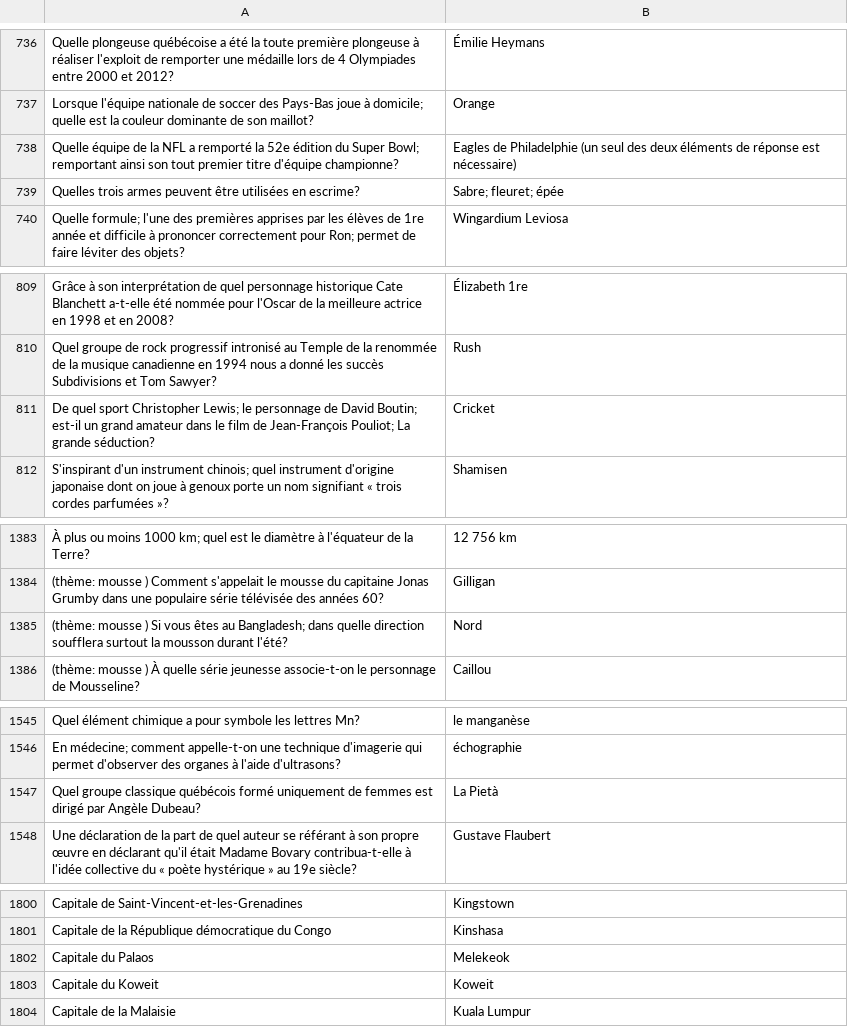
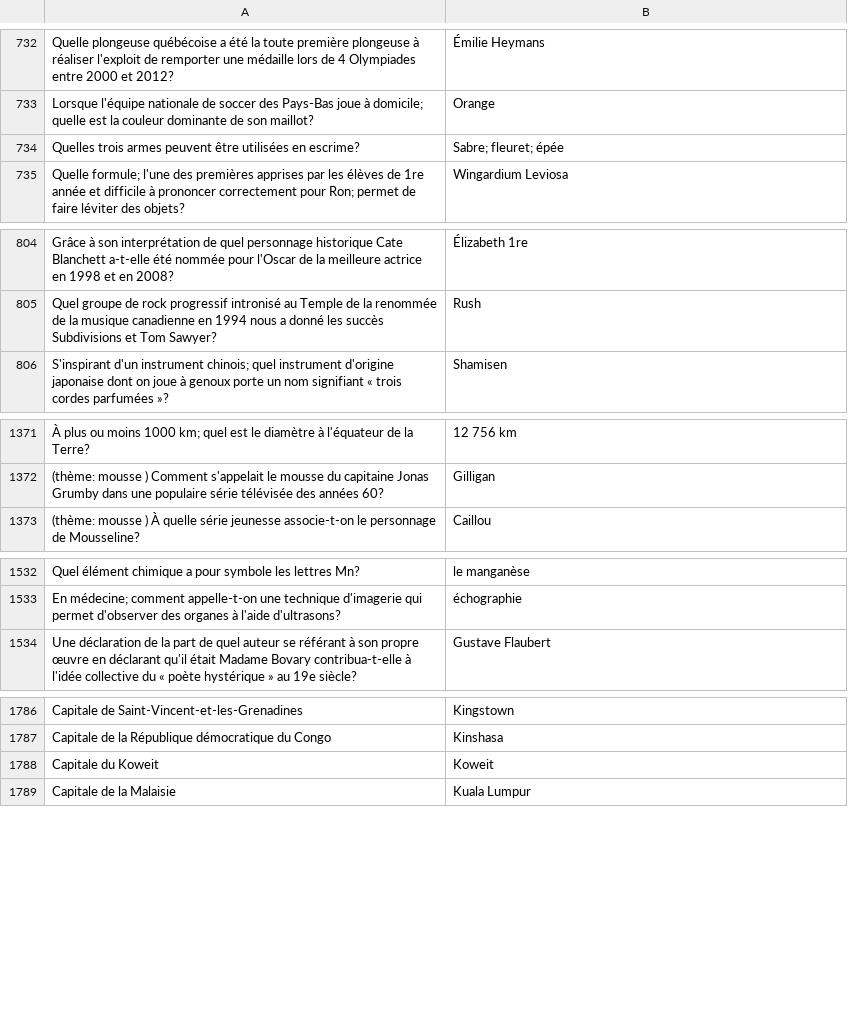
Before and after one commit to phil3838/GEH-training, a CSV file: src/assets/source.csv, drawn as a sheet; only a part is shown, gaps mark what is left out; the diff covers the shown part only; the diff names each change by its address in the sheet, - before the commit and + after, or states it on an @@ line.

```diff
--- a/src/assets/source.csv
+++ b/src/assets/source.csv
-row 738: Quelle équipe de la NFL a remporté la 52e édition du Super Bowl; remportant ainsi son tout premier titre d'équipe championne? | Eagles de Philadelphie (un seul des deux éléments de réponse est nécessaire)
-row 811: De quel sport Christopher Lewis; le personnage de David Boutin; est-il un grand amateur dans le film de Jean-François Pouliot; La grande séduction? | Cricket
-row 1385: (thème: mousse ) Si vous êtes au Bangladesh; dans quelle direction soufflera surtout la mousson durant l'été? | Nord
-row 1547: Quel groupe classique québécois formé uniquement de femmes est dirigé par Angèle Dubeau? | La Pietà
-row 1802: Capitale du Palaos | Melekeok
```
Also changed, not shown: 10 removed rows and 3 edited cells elsewhere in this file.
